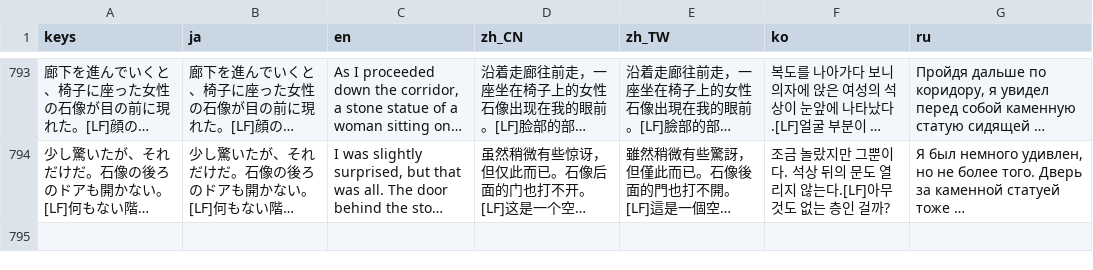
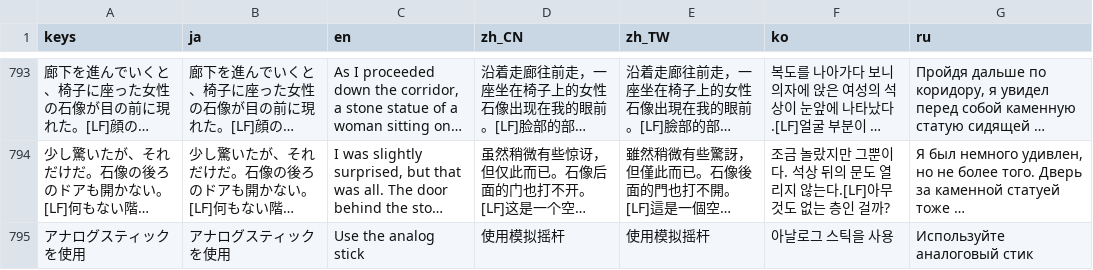
Before and after one commit to uskz/arai_Localization, a CSV file: translation.csv, drawn as a sheet; only a part is shown, gaps mark what is left out; long unchanged cells end in …; the diff names each change by its address in the sheet, - before the commit and + after, or states it on an @@ line.

Commit message:
update

```diff
--- a/translation.csv
+++ b/translation.csv
+row 795: アナログスティックを使用 | アナログスティックを使用 | Use the analog stick | 使用模拟摇杆 | 使用模拟摇杆 | 아날로그 스틱을 사용 | Используйте аналоговый стик
```
